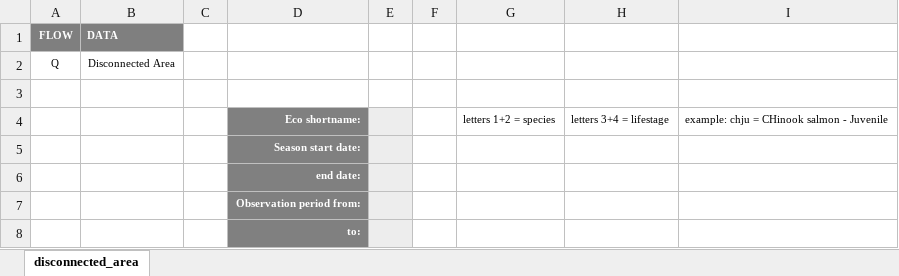
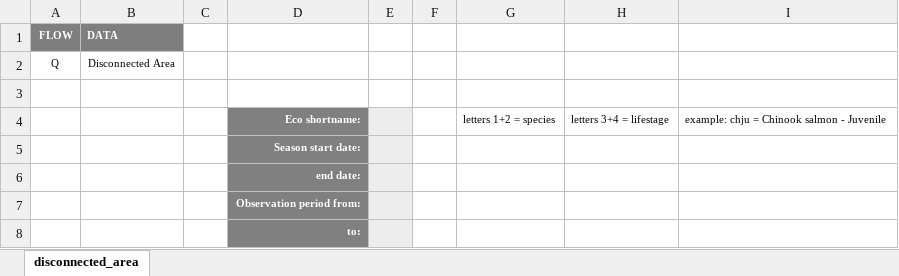
Before and after one commit to RiverArchitect/program, an Excel workbook: Connectivity/.templates/disconnected_area_template.xlsx, sheet disconnected_area, drawn as a sheet; values as stored, in another font and other column widths than the file's, no borders; charts and pictures and table styles not drawn; the diff names each change by its address in the sheet, - before the commit and + after, or states it on an @@ line.

Commit message:
fixed excel output issue

```diff
--- a/Connectivity/.templates/disconnected_area_template.xlsx (sheet disconnected_area)
+++ b/Connectivity/.templates/disconnected_area_template.xlsx (sheet disconnected_area)
-I4: example: chju = CHinook salmon - Juvenile
+I4: example: chju = Chinook salmon - Juvenile
```
Also changed, not shown: charts or pictures, 1 other file.
